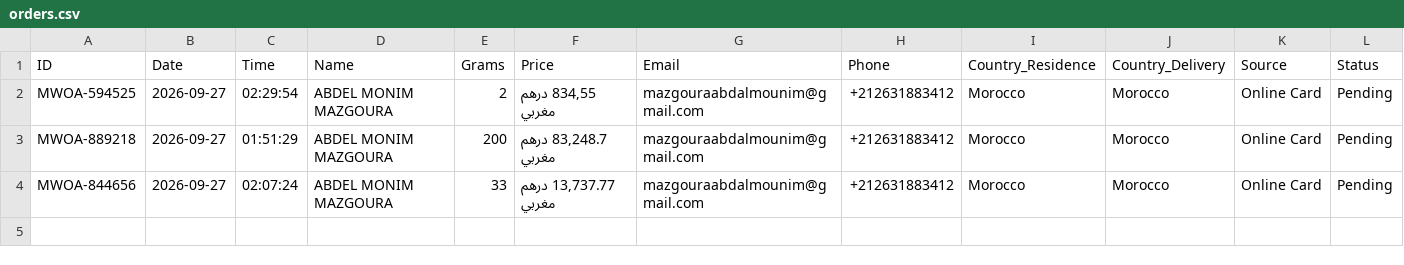
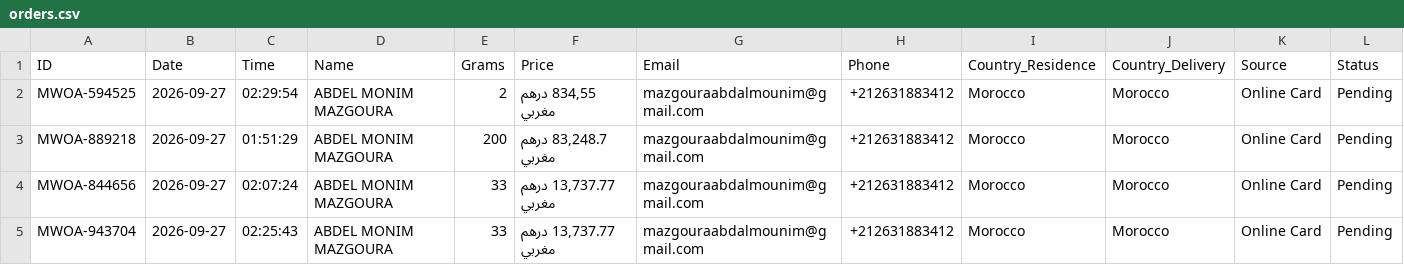
Before and after one commit to ABDE777/amber, a CSV file: data/orders.csv, drawn as a sheet; the diff names each change by its address in the sheet, - before the commit and + after, or states it on an @@ line.

Commit message:
New order MWOA-943704 by ABDEL MONIM MAZGOURA

```diff
--- a/data/orders.csv
+++ b/data/orders.csv
+row 5: MWOA-943704 | 2026-09-27 | 02:25:43 | ABDEL MONIM MAZGOURA | 33 | 13,737.77 درهم مغربي | mazgouraabdalmounim@gmail.com | +212631883412 | Morocco | Morocco | Online Card | Pending
```
